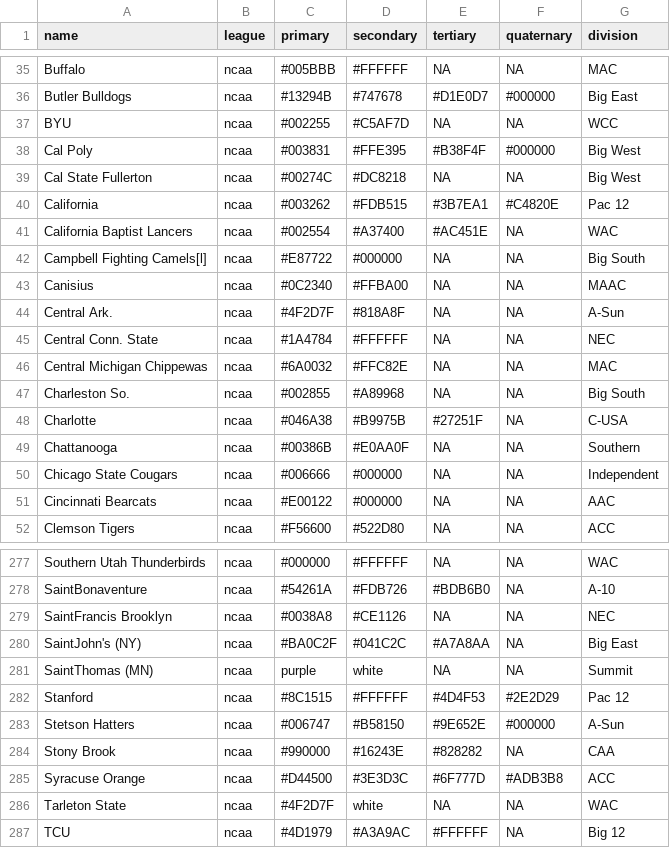
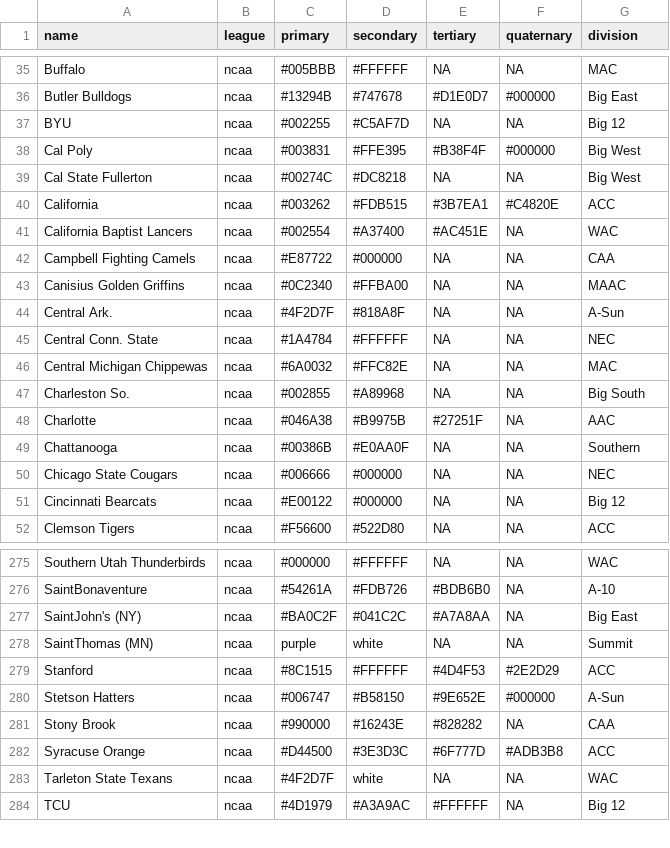
Before and after one commit to beanumber/teamcolors, a CSV file: data-csv/teamcolors_ncaa.csv, drawn as a sheet; only a part is shown, gaps mark what is left out; the diff covers the shown part only.

Commit message:
Refreshed NCAA data
Couple minor reworks to match what gets pulled. Should preserve all the conference changes from #34.

```diff
--- a/data-csv/teamcolors_ncaa.csv
+++ b/data-csv/teamcolors_ncaa.csv
@@ -36,9 +36,9 @@ Buffalo,ncaa,#005BBB,#FFFFFF,NA,NA,MAC
 Butler Bulldogs,ncaa,#13294B,#747678,#D1E0D7,#000000,Big East
-BYU,ncaa,#002255,#C5AF7D,NA,NA,WCC
+BYU,ncaa,#002255,#C5AF7D,NA,NA,Big 12
 Cal Poly,ncaa,#003831,#FFE395,#B38F4F,#000000,Big West
 Cal State Fullerton,ncaa,#00274C,#DC8218,NA,NA,Big West
-California,ncaa,#003262,#FDB515,#3B7EA1,#C4820E,Pac 12
+California,ncaa,#003262,#FDB515,#3B7EA1,#C4820E,ACC
 California Baptist Lancers,ncaa,#002554,#A37400,#AC451E,NA,WAC
-Campbell Fighting Camels[l],ncaa,#E87722,#000000,NA,NA,Big South
-Canisius,ncaa,#0C2340,#FFBA00,NA,NA,MAAC
+Campbell Fighting Camels,ncaa,#E87722,#000000,NA,NA,CAA
+Canisius Golden Griffins,ncaa,#0C2340,#FFBA00,NA,NA,MAAC
 Central Ark.,ncaa,#4F2D7F,#818A8F,NA,NA,A-Sun
@@ -47,6 +47,6 @@ Central Michigan Chippewas,ncaa,#6A0032,#FFC82E,NA,NA,MAC
 Charleston So.,ncaa,#002855,#A89968,NA,NA,Big South
-Charlotte,ncaa,#046A38,#B9975B,#27251F,NA,C-USA
+Charlotte,ncaa,#046A38,#B9975B,#27251F,NA,AAC
 Chattanooga,ncaa,#00386B,#E0AA0F,NA,NA,Southern
-Chicago State Cougars,ncaa,#006666,#000000,NA,NA,Independent
-Cincinnati Bearcats,ncaa,#E00122,#000000,NA,NA,AAC
+Chicago State Cougars,ncaa,#006666,#000000,NA,NA,NEC
+Cincinnati Bearcats,ncaa,#E00122,#000000,NA,NA,Big 12
 Clemson Tigers,ncaa,#F56600,#522D80,NA,NA,ACC
@@ -278,6 +276,5 @@ Southern Utah Thunderbirds,ncaa,#000000,#FFFFFF,NA,NA,WAC
 SaintBonaventure,ncaa,#54261A,#FDB726,#BDB6B0,NA,A-10
-SaintFrancis Brooklyn,ncaa,#0038A8,#CE1126,NA,NA,NEC
 SaintJohn's (NY),ncaa,#BA0C2F,#041C2C,#A7A8AA,NA,Big East
 SaintThomas (MN),ncaa,purple,white,NA,NA,Summit
-Stanford,ncaa,#8C1515,#FFFFFF,#4D4F53,#2E2D29,Pac 12
+Stanford,ncaa,#8C1515,#FFFFFF,#4D4F53,#2E2D29,ACC
 Stetson Hatters,ncaa,#006747,#B58150,#9E652E,#000000,A-Sun
@@ -285,3 +282,3 @@ Stony Brook,ncaa,#990000,#16243E,#828282,NA,CAA
 Syracuse Orange,ncaa,#D44500,#3E3D3C,#6F777D,#ADB3B8,ACC
-Tarleton State,ncaa,#4F2D7F,white,NA,NA,WAC
+Tarleton State Texans,ncaa,#4F2D7F,white,NA,NA,WAC
 TCU,ncaa,#4D1979,#A3A9AC,#FFFFFF,NA,Big 12
```
Also changed, not shown: 4 added rows, 2 removed rows and 40 edited cells elsewhere in this file, 3 other files.
